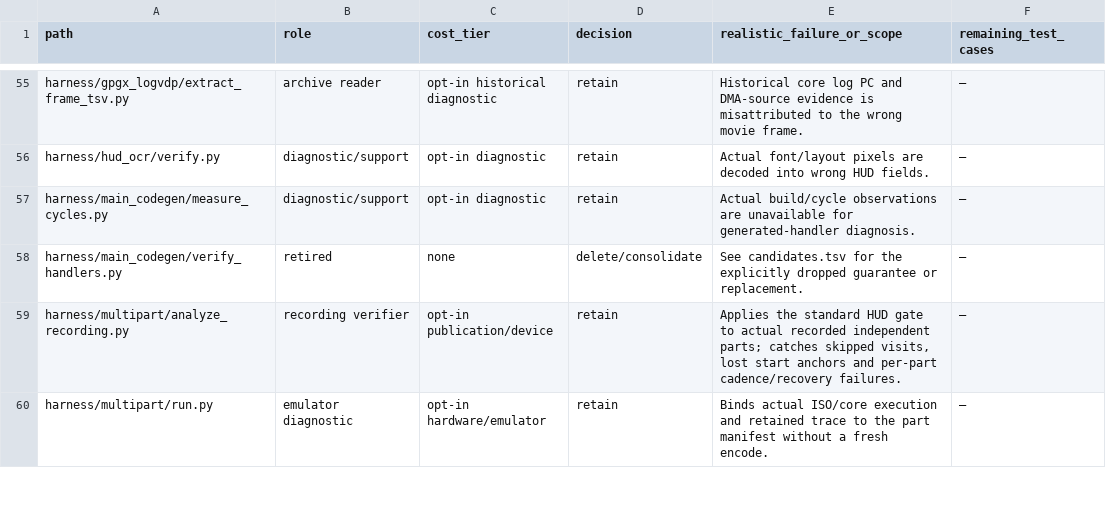
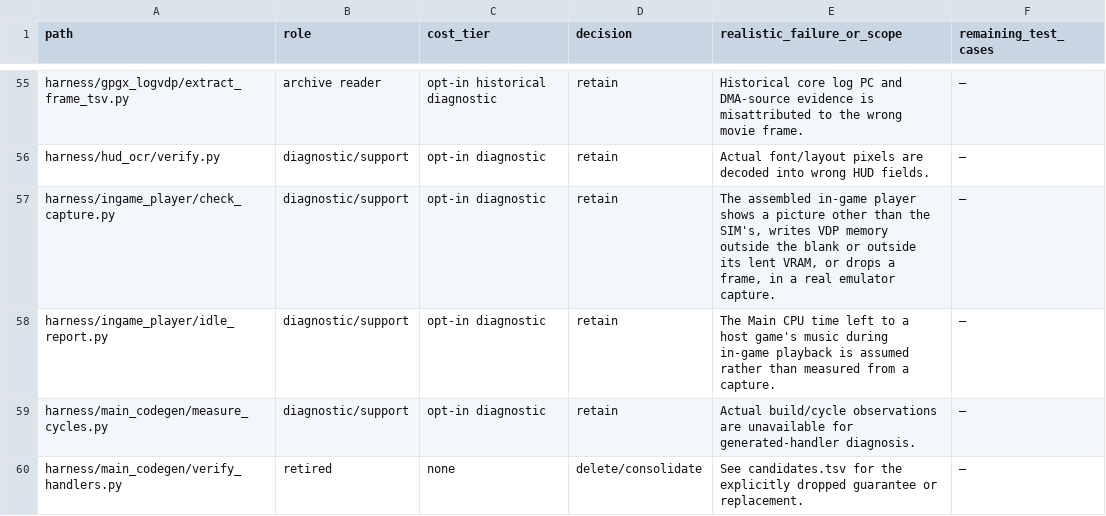
Before and after one commit to akiyan/segacd-fmv-cavc, a TSV file: harness/test_audit/inventory.tsv, drawn as a sheet; only a part is shown, gaps mark what is left out; the shorter side is filled out with more unchanged rows; the diff names each change by its address in the sheet, - before the commit and + after, or states it on an @@ line.

Commit message:
ゲーム内プレイヤーの確認：VDPの記録から絵・blank外や予算外の書き込み・Mainの空き時間を調べる
check_capture.pyは再生ごとに、frame 0から最後まで表示中の絵がSIMと一致するか、
VRAM/CRAM/VSRAMへの書き込みがblank内で貸されたVRAMの中か、publishの間隔、
テスト用ホストが出した結果を調べる。idle_report.pyは診断用ビルドがVSRAMに残す
Mainの待ち時間（表示期間とblankを分けたline数）を、VBlank間隔ごと・frameごとに
まとめる。

```diff
--- a/harness/test_audit/inventory.tsv
+++ b/harness/test_audit/inventory.tsv
+row 57: harness/ingame_player/check_capture.py | diagnostic/support | opt-in diagnostic | retain | The assembled in-game player shows a picture other than the SIM's, writes VDP memory outside the blank or outside its lent VRAM, or drops a frame, in a real emulator capture. | —
+row 58: harness/ingame_player/idle_report.py | diagnostic/support | opt-in diagnostic | retain | The Main CPU time left to a host game's music during in-game playback is assumed rather than measured from a capture. | —
```
Also changed, not shown: 3 other files.
